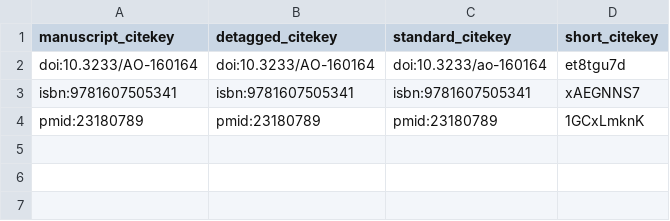
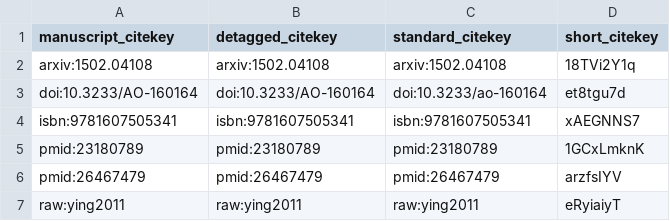
Before and after one commit to chemical-roles/manuscript, a TSV file: citations.tsv, drawn as a sheet; the diff names each change by its address in the sheet, - before the commit and + after, or states it on an @@ line.

Commit message:
Update citations [ci skip]
This build is based on
https://github.com/chemical-roles/manuscript/commit/e4f9ca7878d01d53e6fa61160ee0d5fa405c8f23.

This commit was created by the following CI build and job:
https://github.com/chemical-roles/manuscript/commit/e4f9ca7878d01d53e6fa61160ee0d5fa405c8f23/checks
https://github.com/chemical-roles/manuscript/runs/78367041

```diff
--- a/citations.tsv
+++ b/citations.tsv
+row 2: arxiv:1502.04108 | arxiv:1502.04108 | arxiv:1502.04108 | 18TVi2Y1q
+row 6: pmid:26467479 | pmid:26467479 | pmid:26467479 | arzfsIYV
+row 7: raw:ying2011 | raw:ying2011 | raw:ying2011 | eRyiaiyT
```
Also changed, not shown: 5 other files.
